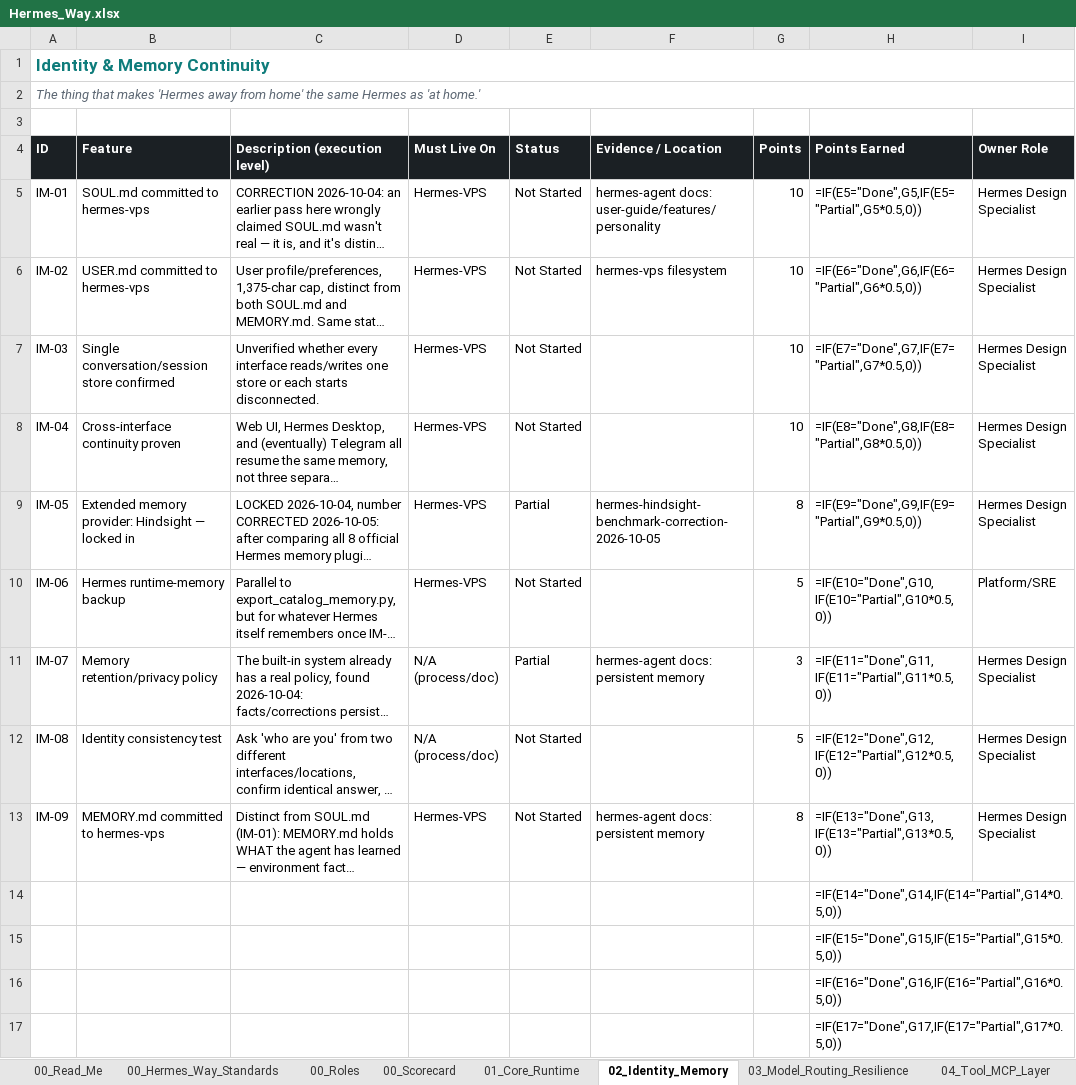
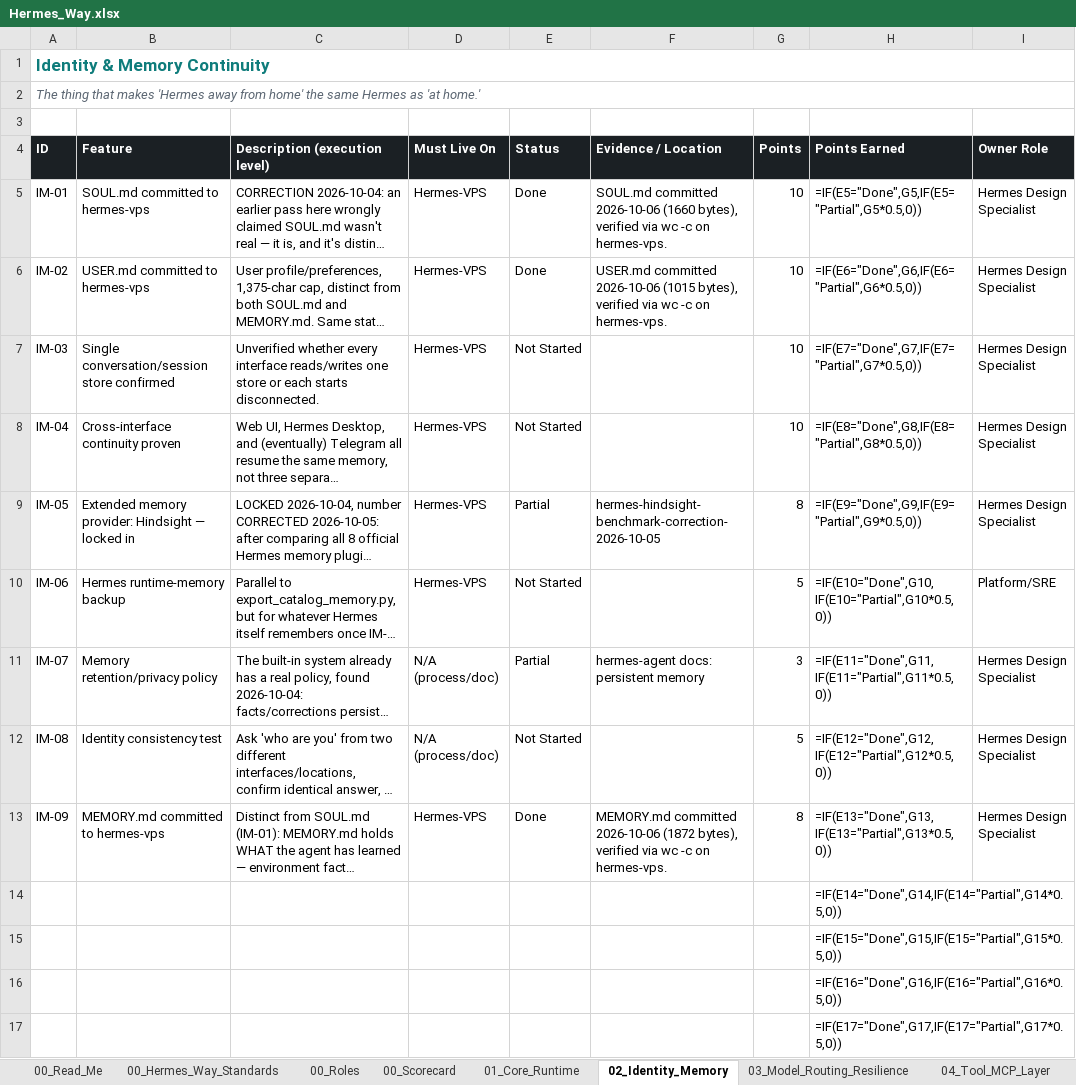
Before and after one commit to markstephenguy-bit/hermes, an Excel workbook: Hermes_Way.xlsx, sheet 02_Identity_Memory, drawn as a sheet; only a part is shown; long unchanged cells end in …; values as stored, in another font and other column widths than the file's, no borders; formulas without a stored value are shown as written; conditional formats and table styles not drawn; the diff names each change by its address in the sheet, - before the commit and + after, or states it on an @@ line.

```diff
--- a/Hermes_Way.xlsx (sheet 02_Identity_Memory)
+++ b/Hermes_Way.xlsx (sheet 02_Identity_Memory)
-E5:E6 (Status): Not Started
+E5:E6 (Status): Done
-F5 (Evidence / Location): hermes-agent docs: user-guide/features/personality
+F5 (Evidence / Location): SOUL.md committed 2026-10-06 (1660 bytes), verified via wc -c on hermes-vps.
-F6 (Evidence / Location): hermes-vps filesystem
+F6 (Evidence / Location): USER.md committed 2026-10-06 (1015 bytes), verified via wc -c on hermes-vps.
-E13 (Status): Not Started
+E13 (Status): Done
-F13 (Evidence / Location): hermes-agent docs: persistent memory
+F13 (Evidence / Location): MEMORY.md committed 2026-10-06 (1872 bytes), verified via wc -c on hermes-vps.
```
Also changed, not shown: 1 other file.
